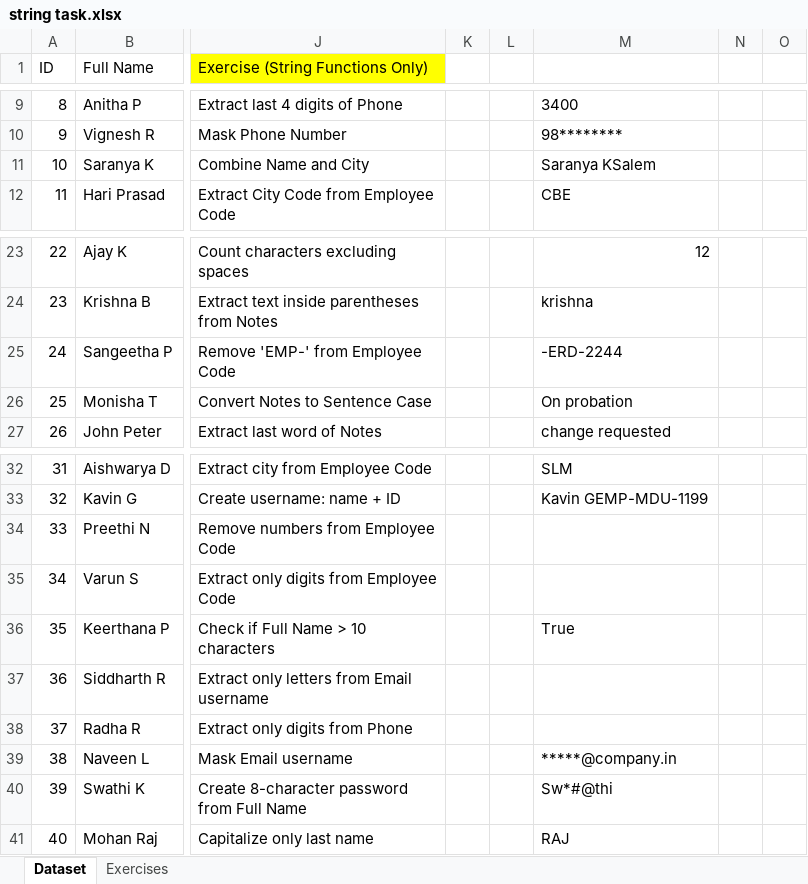
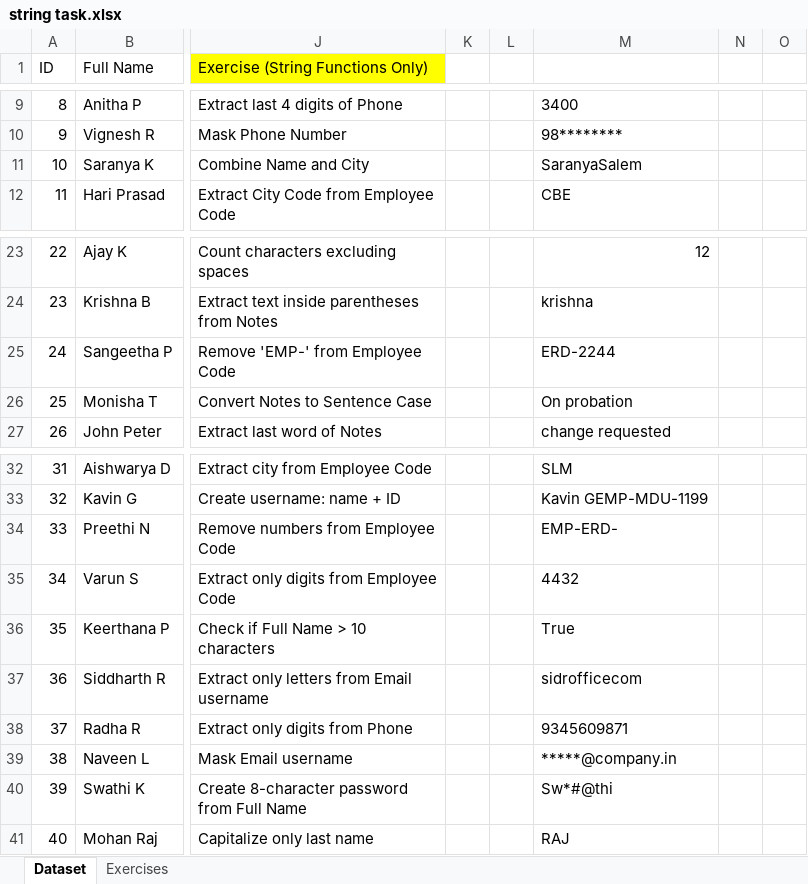
Before and after one commit to nrk2002/Dataanalytics, an Excel workbook: 18.11.25/string task.xlsx, sheet Dataset, drawn as a sheet; only a part is shown, gaps mark what is left out; values as stored, in another font and other column widths than the file's, no borders; the diff names each change by its address in the sheet, - before the commit and + after, or states it on an @@ line.

Commit message:
task

```diff
--- a/18.11.25/string task.xlsx (sheet Dataset)
+++ b/18.11.25/string task.xlsx (sheet Dataset)
-M11: Saranya KSalem
+M11: SaranyaSalem
-M25: -ERD-2244
+M25: ERD-2244
-M34: (empty)
+M34: EMP-ERD-
-M35: (empty)
+M35: 4432
-M37: (empty)
+M37: sidrofficecom
-M38: (empty)
+M38: 9345609871
```
